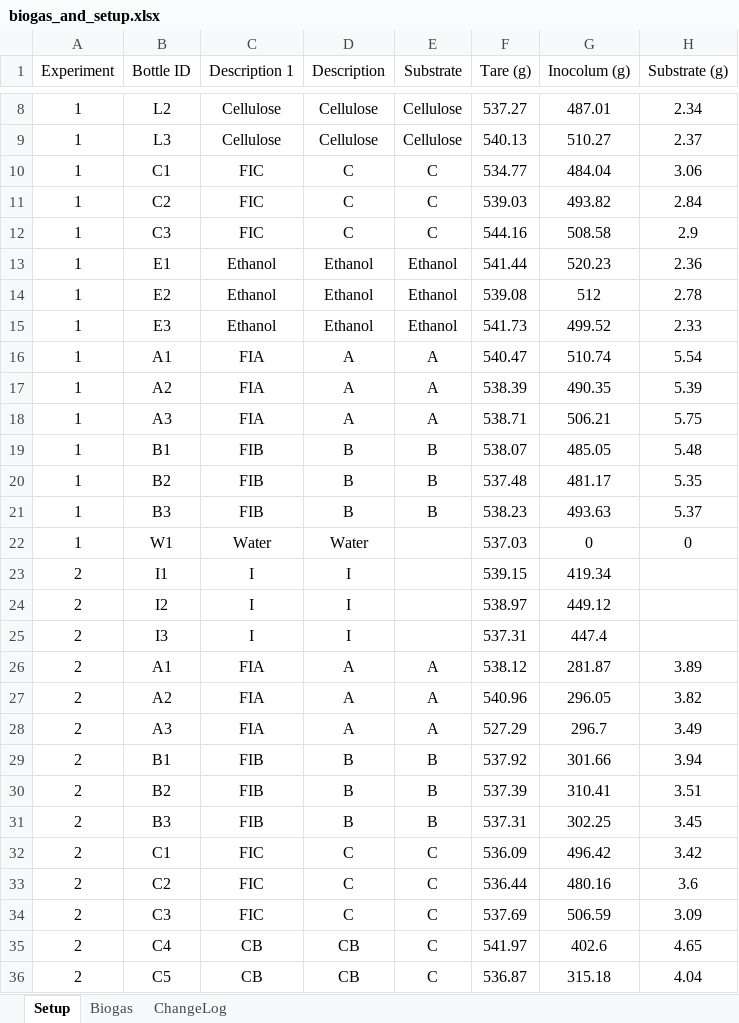
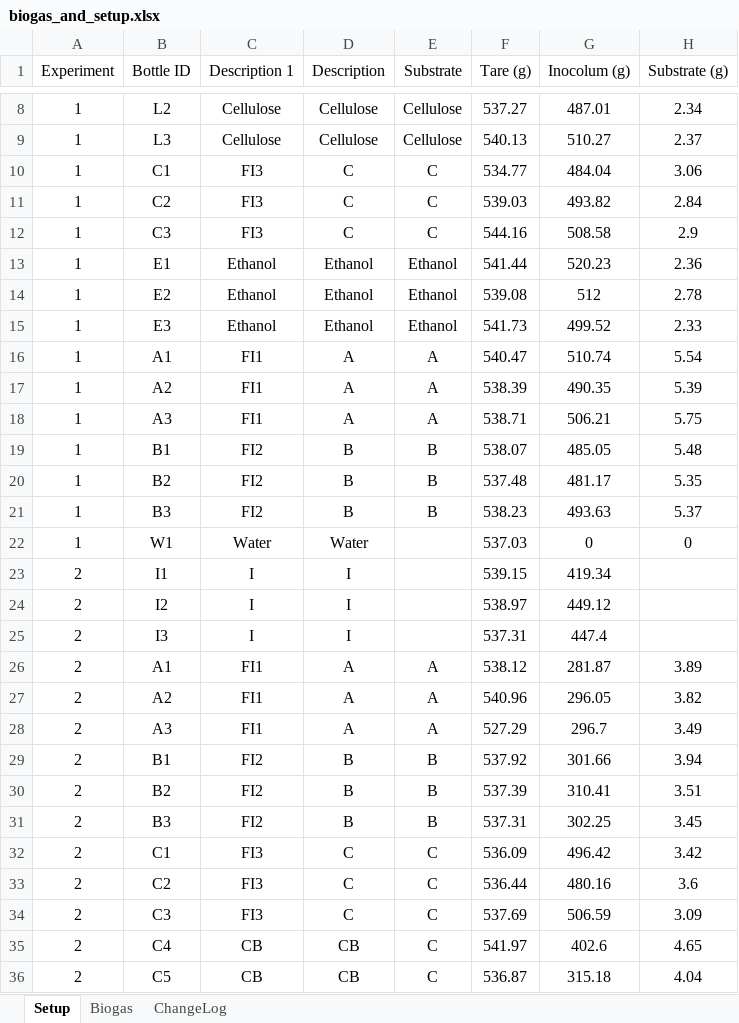
Before and after one commit to sashahafner/GD-BMP_paper_2019, an Excel workbook: experiments/IISBMP1/data/biogas_and_setup.xlsx, sheet Setup, drawn as a sheet; only a part is shown, gaps mark what is left out; values as stored, in another font and other column widths than the file's, no borders; charts and pictures not drawn; the diff names each change by its address in the sheet, - before the commit and + after, or states it on an @@ line.

Commit message:
Simplify IISBMP1 code, use exper 2 only, prep for paper

```diff
--- a/experiments/IISBMP1/data/biogas_and_setup.xlsx (sheet Setup)
+++ b/experiments/IISBMP1/data/biogas_and_setup.xlsx (sheet Setup)
-C10:C12 (Description 1): FIC
+C10:C12 (Description 1): FI3
-C16:C18 (Description 1): FIA
+C16:C18 (Description 1): FI1
-C19:C21 (Description 1): FIB
+C19:C21 (Description 1): FI2
-C26:C28 (Description 1): FIA
+C26:C28 (Description 1): FI1
-C29:C31 (Description 1): FIB
+C29:C31 (Description 1): FI2
-C32:C34 (Description 1): FIC
+C32:C34 (Description 1): FI3
```
Also changed, not shown: sheet ChangeLog, charts or pictures, 55 other files.
